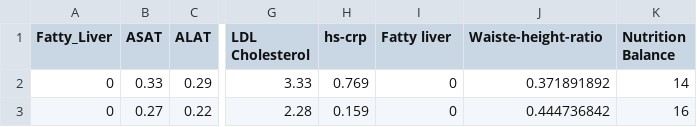
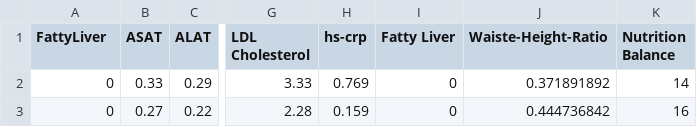
Before and after one commit to bbdatavis/parallel-coordinates-2, a CSV file: s0_livervalue-riskfactors-upload.csv, drawn as a sheet; only a part is shown, gaps mark what is left out; the diff names each change by its address in the sheet, - before the commit and + after, or states it on an @@ line.

Commit message:
Update s0_livervalue-riskfactors-upload.csv

```diff
--- a/s0_livervalue-riskfactors-upload.csv
+++ b/s0_livervalue-riskfactors-upload.csv
-A1: Fatty_Liver
+A1: FattyLiver
-I1: Fatty liver
+I1: Fatty Liver
-J1: Waiste-height-ratio
+J1: Waiste-Height-Ratio
```
